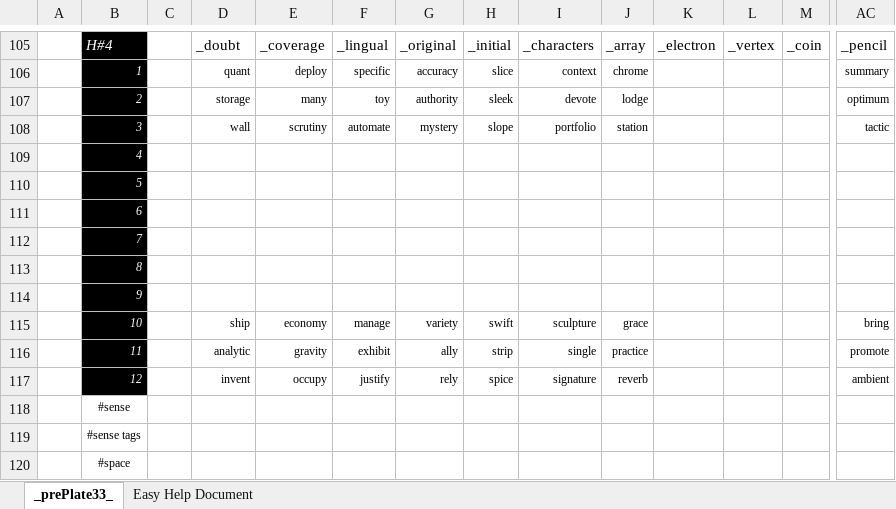
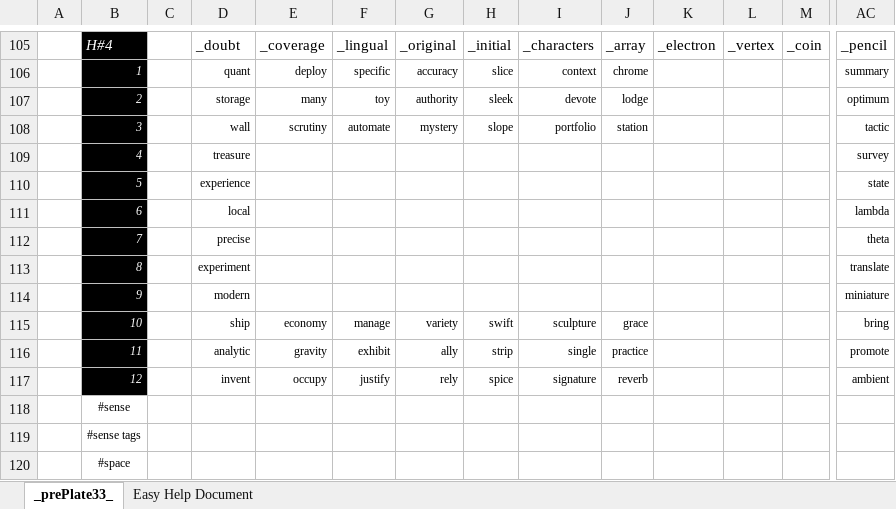
Before and after one commit to openroot/prePlate33, an Excel workbook: prePlate33/Offline Documents (Periodic)/prePlate33.xlsx, sheet _prePlate33_, drawn as a sheet; only a part is shown, gaps mark what is left out; values as stored, in another font and other column widths than the file's, no borders; charts and pictures not drawn; removed rows and columns are numbered as before the commit, all else as after; rows hold the shown columns only; the diff names each change by its address in the sheet, - before the commit and + after, or states it on an @@ line.

```diff
--- a/prePlate33/Offline Documents (Periodic)/prePlate33.xlsx (sheet _prePlate33_)
+++ b/prePlate33/Offline Documents (Periodic)/prePlate33.xlsx (sheet _prePlate33_)
-row 109:  | 4
-row 110:  | 5
-row 111:  | 6
-row 112:  | 7
-row 113:  | 8
-row 114:  | 9
+row 109:  | 4 |  | treasure |  |  |  |  |  |  |  |  |  | survey
+row 110:  | 5 |  | experience |  |  |  |  |  |  |  |  |  | state
+row 111:  | 6 |  | local |  |  |  |  |  |  |  |  |  | lambda
+row 112:  | 7 |  | precise |  |  |  |  |  |  |  |  |  | theta
+row 113:  | 8 |  | experiment |  |  |  |  |  |  |  |  |  | translate
+row 114:  | 9 |  | modern |  |  |  |  |  |  |  |  |  | miniature
```
Also changed, not shown: 5 other files.
